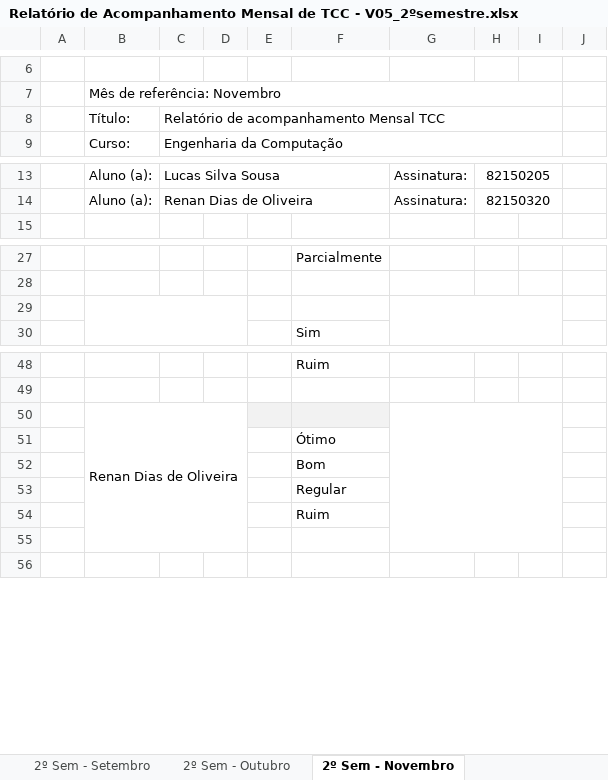
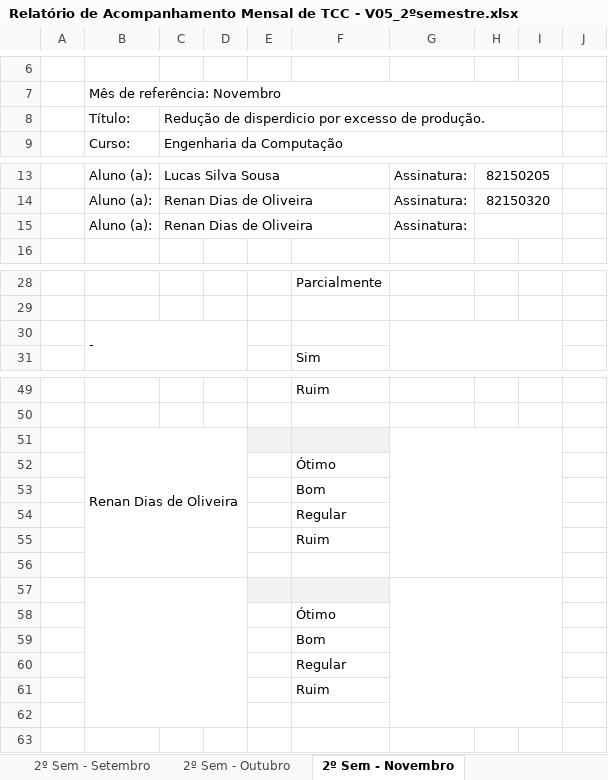
Before and after one commit to SrMartis/TCC1, an Excel workbook: Relatório de Acompanhamento Mensal de TCC - V05_2ºsemestre.xlsx, sheet 2º Sem - Novembro, drawn as a sheet; only a part is shown, gaps mark what is left out; values as stored, in another font and other column widths than the file's, no borders; charts and pictures and conditional formats not drawn; removed rows and columns are numbered as before the commit, all else as after; the diff names each change by its address in the sheet, - before the commit and + after, or states it on an @@ line.

Commit message:
Relatório de acompanhamento mensal de TCC.
Relatório de acompanhamento mensal de TCC versão 23/08/2019.

```diff
--- a/Relatório de Acompanhamento Mensal de TCC - V05_2ºsemestre.xlsx (sheet 2º Sem - Novembro)
+++ b/Relatório de Acompanhamento Mensal de TCC - V05_2ºsemestre.xlsx (sheet 2º Sem - Novembro)
-C8: Relatório de acompanhamento Mensal TCC
+C8: Redução de disperdicio por excesso de produção.
+row 15:  | Aluno (a): | Renan Dias de Oliveira |  |  |  | Assinatura:
-B30: (empty)
+B30: -
-B50:D55 merged
+B51:D56 merged
-G50:I55 merged
+G51:I56 merged
+row 52:  |  |  |  |  | Ótimo
+row 53:  |  |  |  |  | Bom
+row 54:  |  |  |  |  | Regular
+row 55:  |  |  |  |  | Ruim
+row 56: (empty)
+row 57: (empty)
```
Also changed, not shown: sheet 2º Sem - Agosto, sheet 2º Sem - Outubro, sheet 2º Sem - Setembro, formulas that keep their value, charts or pictures.
